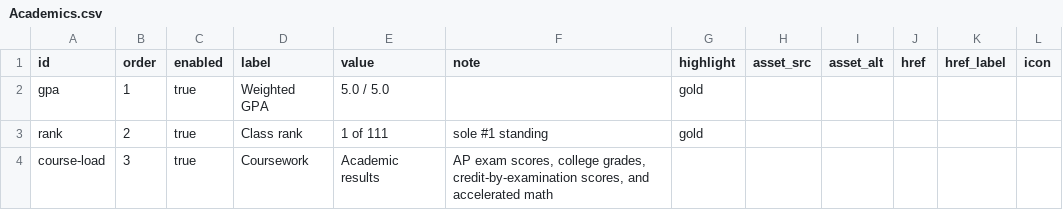
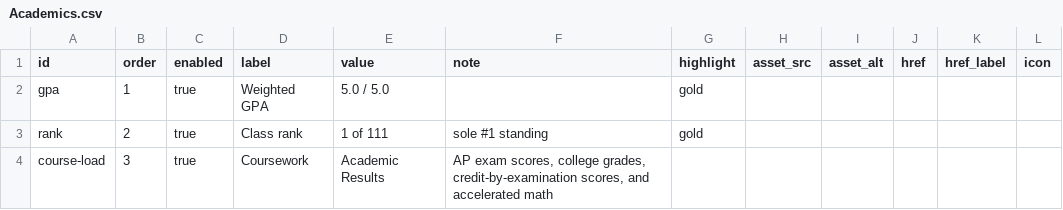
Before and after one commit to Chrissyuh/christopher-portfolio, a CSV file: docs/google-sheet-template/Academics.csv, drawn as a sheet; only a part is shown; the diff names each change by its address in the sheet, - before the commit and + after, or states it on an @@ line.

Commit message:
Make Academic Results title interactive

```diff
--- a/docs/google-sheet-template/Academics.csv
+++ b/docs/google-sheet-template/Academics.csv
-E4 (value): Academic results
+E4 (value): Academic Results
```
Also changed, not shown: 5 other files.
